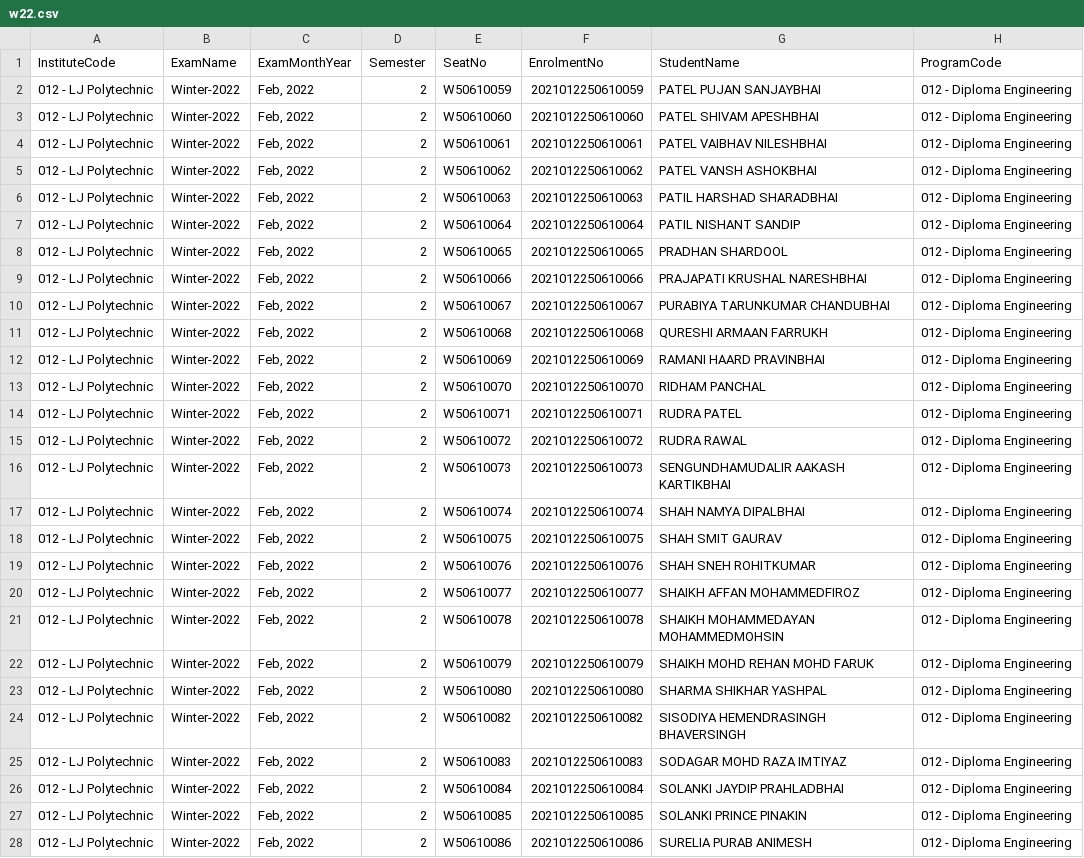
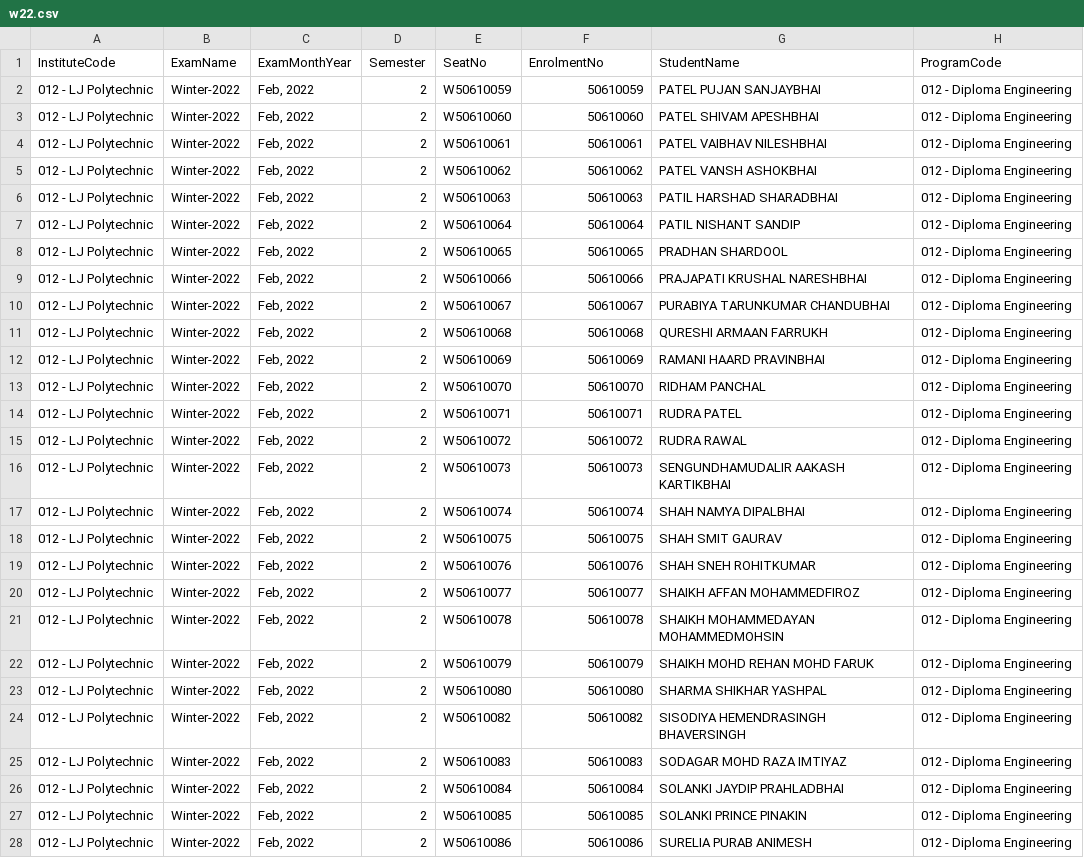
Before and after one commit to azimshaikh95/lju-result, a CSV file: data/w22.csv, drawn as a sheet; only a part is shown; the diff covers the shown part only; the diff names each change by its address in the sheet, - before the commit and + after, or states it on an @@ line.

```diff
--- a/data/w22.csv
+++ b/data/w22.csv
-F2 (EnrolmentNo): 2021012250610059
+F2 (EnrolmentNo): 50610059
-F3 (EnrolmentNo): 2021012250610060
+F3 (EnrolmentNo): 50610060
-F4 (EnrolmentNo): 2021012250610061
+F4 (EnrolmentNo): 50610061
-F5 (EnrolmentNo): 2021012250610062
+F5 (EnrolmentNo): 50610062
-F6 (EnrolmentNo): 2021012250610063
+F6 (EnrolmentNo): 50610063
-F7 (EnrolmentNo): 2021012250610064
+F7 (EnrolmentNo): 50610064
-F8 (EnrolmentNo): 2021012250610065
+F8 (EnrolmentNo): 50610065
-F9 (EnrolmentNo): 2021012250610066
+F9 (EnrolmentNo): 50610066
-F10 (EnrolmentNo): 2021012250610067
+F10 (EnrolmentNo): 50610067
-F11 (EnrolmentNo): 2021012250610068
+F11 (EnrolmentNo): 50610068
-F12 (EnrolmentNo): 2021012250610069
+F12 (EnrolmentNo): 50610069
-F13 (EnrolmentNo): 2021012250610070
+F13 (EnrolmentNo): 50610070
-F14 (EnrolmentNo): 2021012250610071
+F14 (EnrolmentNo): 50610071
-F15 (EnrolmentNo): 2021012250610072
+F15 (EnrolmentNo): 50610072
-F16 (EnrolmentNo): 2021012250610073
+F16 (EnrolmentNo): 50610073
-F17 (EnrolmentNo): 2021012250610074
+F17 (EnrolmentNo): 50610074
-F18 (EnrolmentNo): 2021012250610075
+F18 (EnrolmentNo): 50610075
-F19 (EnrolmentNo): 2021012250610076
+F19 (EnrolmentNo): 50610076
-F20 (EnrolmentNo): 2021012250610077
+F20 (EnrolmentNo): 50610077
-F21 (EnrolmentNo): 2021012250610078
+F21 (EnrolmentNo): 50610078
-F22 (EnrolmentNo): 2021012250610079
+F22 (EnrolmentNo): 50610079
-F23 (EnrolmentNo): 2021012250610080
+F23 (EnrolmentNo): 50610080
-F24 (EnrolmentNo): 2021012250610082
+F24 (EnrolmentNo): 50610082
-F25 (EnrolmentNo): 2021012250610083
+F25 (EnrolmentNo): 50610083
-F26 (EnrolmentNo): 2021012250610084
+F26 (EnrolmentNo): 50610084
-F27 (EnrolmentNo): 2021012250610085
+F27 (EnrolmentNo): 50610085
-F28 (EnrolmentNo): 2021012250610086
+F28 (EnrolmentNo): 50610086
```
Also changed, not shown: 26 edited cells elsewhere in this file, 1 other file.
